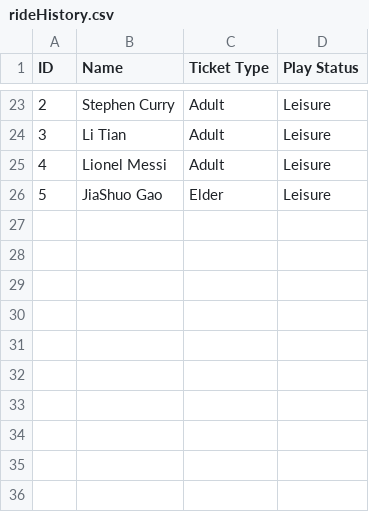
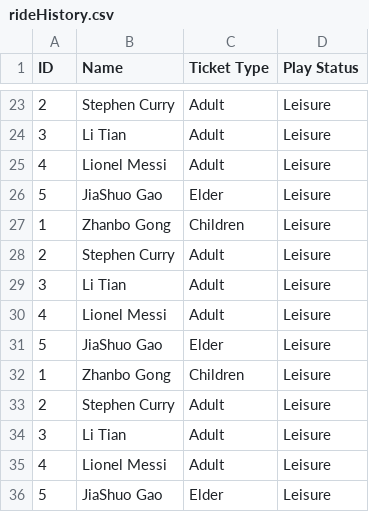
Before and after one commit to ZhanboGong/ZhanboGong_OOP_A2, a CSV file: ZhanboGong_A2/src/com/themepark/management/backup/rideHistory.csv, drawn as a sheet; only a part is shown, gaps mark what is left out; the diff names each change by its address in the sheet, - before the commit and + after, or states it on an @@ line.

```diff
--- a/ZhanboGong_A2/src/com/themepark/management/backup/rideHistory.csv
+++ b/ZhanboGong_A2/src/com/themepark/management/backup/rideHistory.csv
+row 27: 1 | Zhanbo Gong | Children | Leisure
+row 28: 2 | Stephen Curry | Adult | Leisure
+row 29: 3 | Li Tian | Adult | Leisure
+row 30: 4 | Lionel Messi | Adult | Leisure
+row 31: 5 | JiaShuo Gao | Elder | Leisure
+row 32: 1 | Zhanbo Gong | Children | Leisure
+row 33: 2 | Stephen Curry | Adult | Leisure
+row 34: 3 | Li Tian | Adult | Leisure
+row 35: 4 | Lionel Messi | Adult | Leisure
+row 36: 5 | JiaShuo Gao | Elder | Leisure
```
Also changed, not shown: 2 other files.
